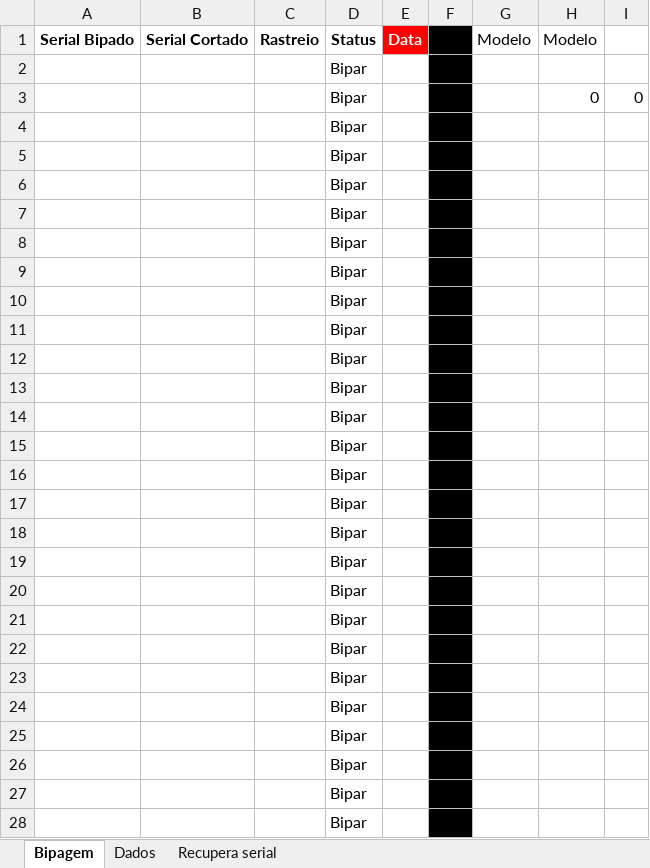
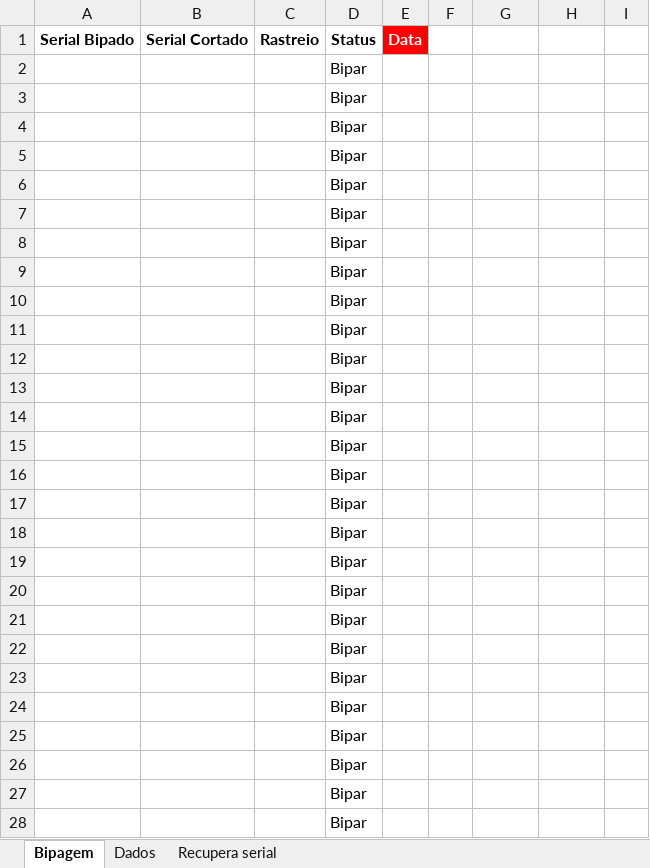
Before and after one commit to AndersonSantosFernandes/ordenaserial, an Excel workbook: plnilhas/Modelo Porte Pago.xlsx, sheet Bipagem, drawn as a sheet; only a part is shown; values as stored, in another font and other column widths than the file's, no borders; conditional formats not drawn; removed rows and columns are numbered as before the commit, all else as after; the diff covers the shown part only; the diff names each change by its address in the sheet, - before the commit and + after, or states it on an @@ line.

Commit message:
planilha

```diff
--- a/plnilhas/Modelo Porte Pago.xlsx (sheet Bipagem)
+++ b/plnilhas/Modelo Porte Pago.xlsx (sheet Bipagem)
-F1:F2 fill: #000000
+F1:F2 fill: none
-G1: Modelo
+G1: (empty)
-H1: Modelo
+H1: (empty)
-row 3:  |  |  | Bipar |  |  |  | 0 | 0
+row 3:  |  |  | Bipar
-F4:F28 fill: #000000
+F4:F28 fill: none
```
Also changed, not shown: cell formats elsewhere in this sheet, sheet Dados, formulas that keep their value.
